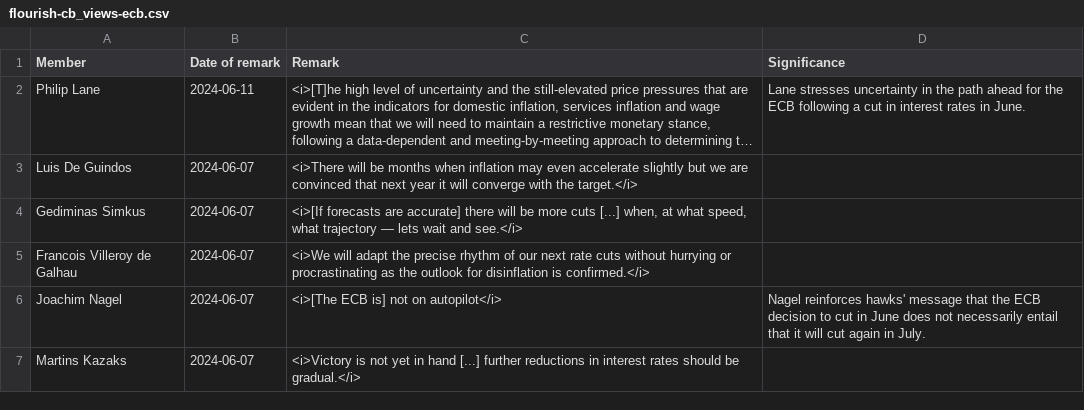
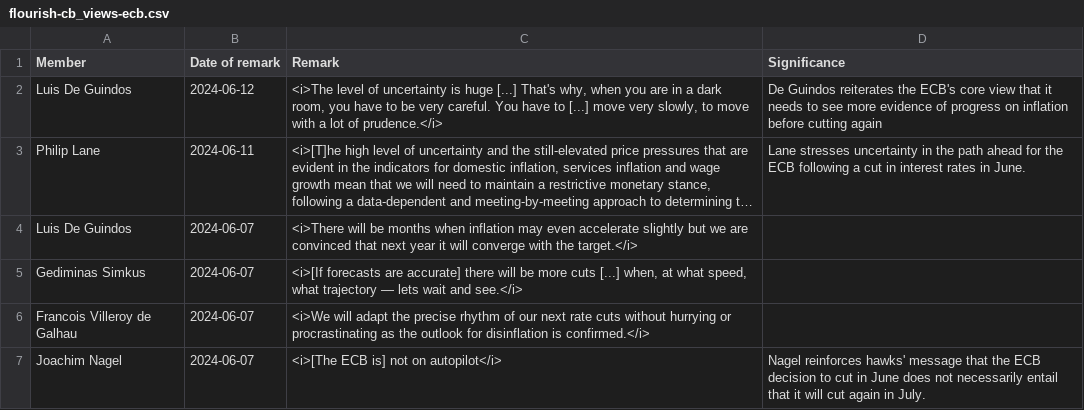
Before and after one commit to jhsuss/ft-monetary-policy-radar, a CSV file: data/flourish-cb_views-ecb.csv, drawn as a sheet; only a part is shown; the shorter side is filled out with more unchanged rows; long unchanged cells end in …; the diff names each change by its address in the sheet, - before the commit and + after, or states it on an @@ line.

Commit message:
updated CB views

```diff
--- a/data/flourish-cb_views-ecb.csv
+++ b/data/flourish-cb_views-ecb.csv
+row 2: Luis De Guindos | 2024-06-12 | <i>The level of uncertainty is huge [...] That's why, when you are in a dark room, you have to be very careful. You have to [...] move very slowly, to move with a lot of prudence.</i> | De Guindos reiterates the ECB's core view that it needs to see more evidence of progress on inflation before cutting again
```
